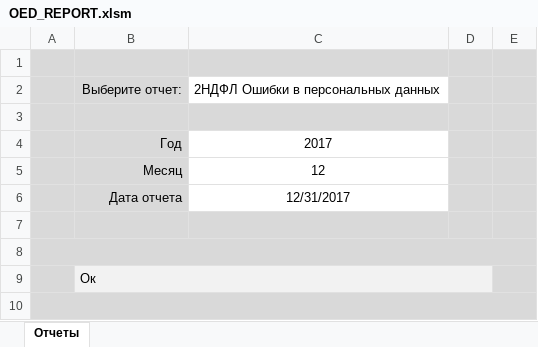
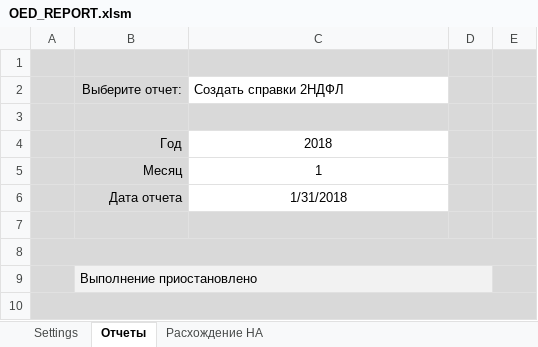
Before and after one commit to ZVlad1980/excel_api, an Excel workbook: xls/OED_REPORT.xlsm, sheet Отчеты, drawn as a sheet; values as stored, in another font and other column widths than the file's, no borders; charts and pictures and table styles not drawn; the diff names each change by its address in the sheet, - before the commit and + after, or states it on an @@ line.

```diff
--- a/xls/OED_REPORT.xlsm (sheet Отчеты)
+++ b/xls/OED_REPORT.xlsm (sheet Отчеты)
@@ sheet tab unhidden: Settings @@
+sheet tab: Расхождение НА
-C2: 2НДФЛ Ошибки в персональных данных
+C2: Создать справки 2НДФЛ
-C4: 2017
+C4: 2018
-C5: 12
+C5: 1
-C6: 12/31/2017
+C6: 1/31/2018
-B9: Ок
+B9: Выполнение приостановлено
```
Also changed, not shown: charts or pictures, 6 other files.
